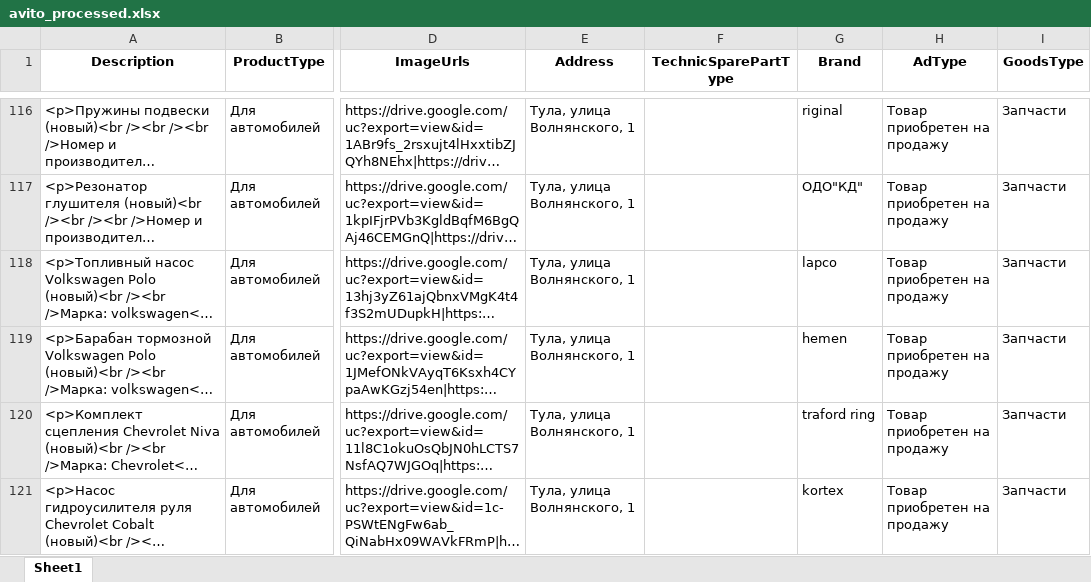
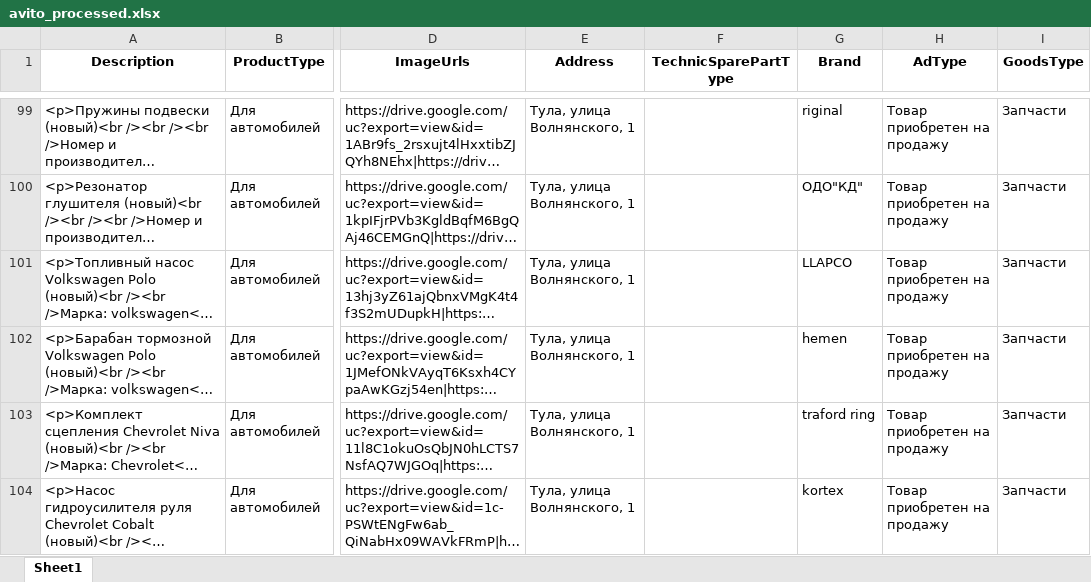
Before and after one commit to user116RUS/avito_add_image, an Excel workbook: avito_processed.xlsx, sheet Sheet1, drawn as a sheet; only a part is shown, gaps mark what is left out; long unchanged cells end in …; values as stored, in another font and other column widths than the file's, no borders; addresses are those after the commit; the diff covers the shown part only; the diff names each change by its address in the sheet, - before the commit and + after, or states it on an @@ line.

```diff
--- a/avito_processed.xlsx (sheet Sheet1)
+++ b/avito_processed.xlsx (sheet Sheet1)
-G101 (Brand): lapco
+G101 (Brand): LLAPCO
```
Also changed, not shown: 44 added rows, 21 removed rows, 2 edited cells and cell formats elsewhere in this sheet, 3 other files.
